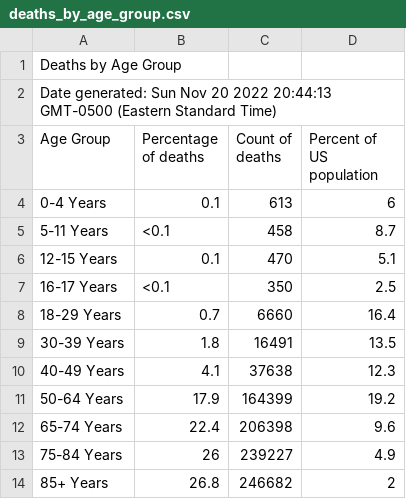
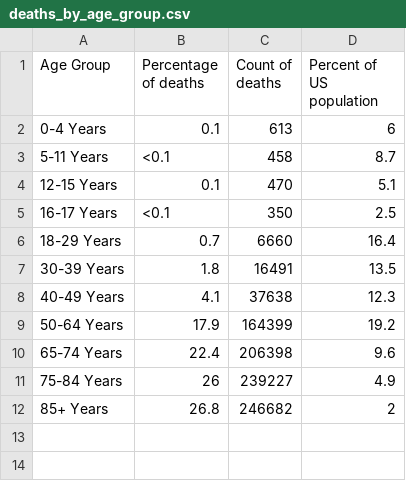
Before and after one commit to agoodwin4/vis-data, a CSV file: deaths_by_age_group.csv, drawn as a sheet.

Commit message:
Update deaths_by_age_group.csv

```diff
--- a/deaths_by_age_group.csv
+++ b/deaths_by_age_group.csv
@@ -1,3 +1 @@
-Deaths by Age Group
-Date generated: Sun Nov 20 2022 20:44:13 GMT-0500 (Eastern Standard Time)
 Age Group,Percentage of deaths,Count of deaths,Percent of US population
```
